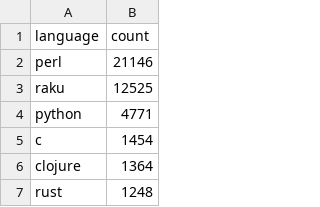
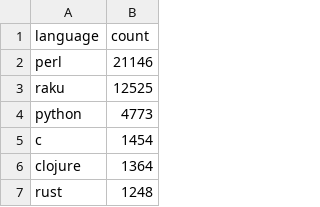
Before and after one commit to manwar/theweeklychallenge, a CSV file: docs/analytics/top_languages.csv, drawn as a sheet; only a part is shown.

```diff
--- a/docs/analytics/top_languages.csv
+++ b/docs/analytics/top_languages.csv
@@ -3,3 +3,3 @@ perl,21146
 raku,12525
-python,4771
+python,4773
 c,1454
```
Also changed, not shown: docs/analytics/growth_by_week.csv, docs/analytics/language_evolution_by_week.csv, 37 other files.
